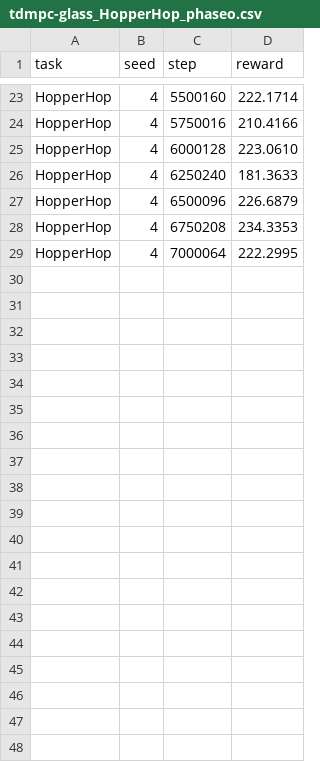
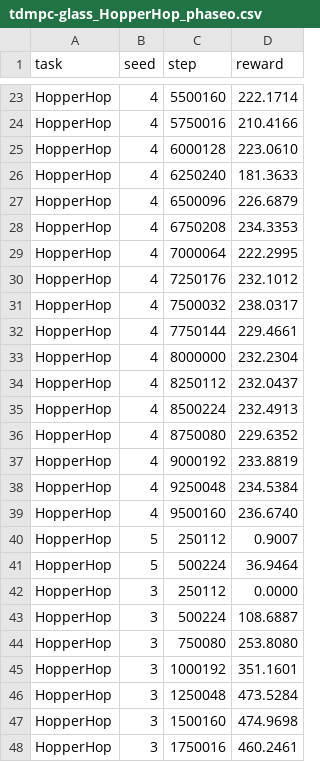
Before and after one commit to SuuTTT/helios-rl, a CSV file: exp/benchmark/tdmpc-glass_HopperHop_phaseo.csv, drawn as a sheet; only a part is shown, gaps mark what is left out; the diff covers the shown part only.

Commit message:
new iteration p and y reward

```diff
--- a/exp/benchmark/tdmpc-glass_HopperHop_phaseo.csv
+++ b/exp/benchmark/tdmpc-glass_HopperHop_phaseo.csv
@@ -29 +29,20 @@ HopperHop,4,6750208,234.3353
 HopperHop,4,7000064,222.2995
+HopperHop,4,7250176,232.1012
+HopperHop,4,7500032,238.0317
+HopperHop,4,7750144,229.4661
+HopperHop,4,8000000,232.2304
+HopperHop,4,8250112,232.0437
+HopperHop,4,8500224,232.4913
+HopperHop,4,8750080,229.6352
+HopperHop,4,9000192,233.8819
+HopperHop,4,9250048,234.5384
+HopperHop,4,9500160,236.6740
+HopperHop,5,250112,0.9007
+HopperHop,5,500224,36.9464
+HopperHop,3,250112,0.0000
+HopperHop,3,500224,108.6887
+HopperHop,3,750080,253.8080
+HopperHop,3,1000192,351.1601
+HopperHop,3,1250048,473.5284
+HopperHop,3,1500160,474.9698
+HopperHop,3,1750016,460.2461
```
Also changed, not shown: 25 added rows elsewhere in this file, exp/tdmpc_glass/HopperHop_phasem_remote/seed_1.csv, exp/tdmpc_glass/HopperHop_phaseo/seed_4.csv, 22 other files.
